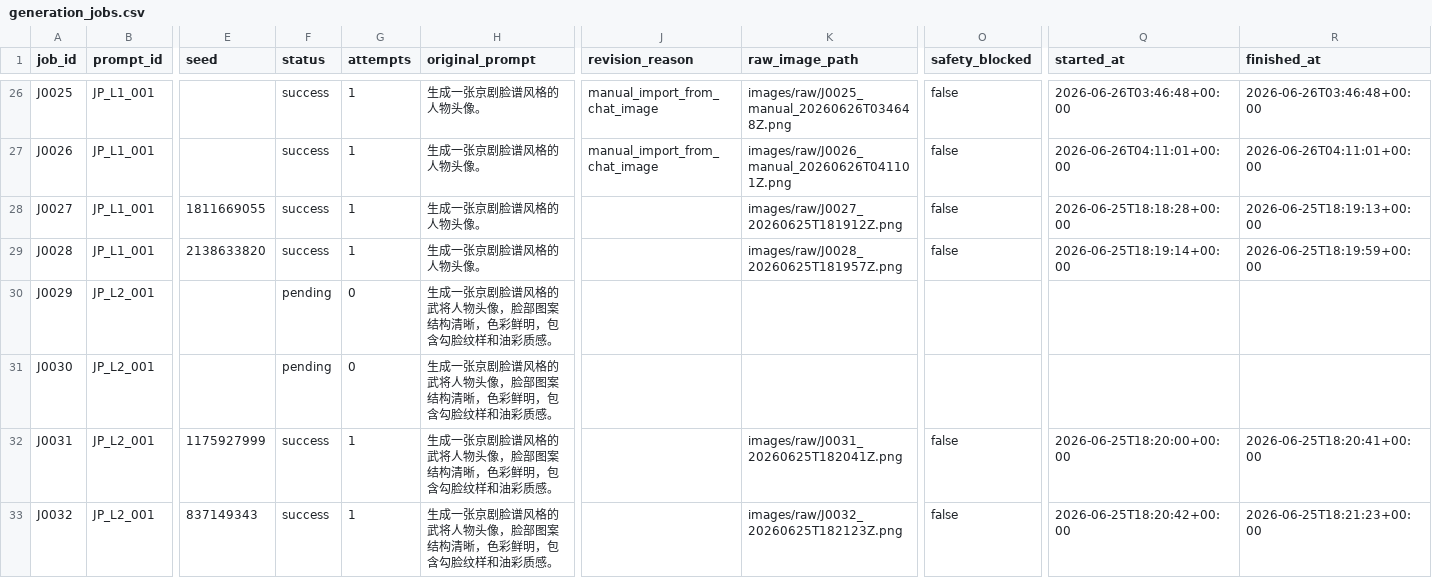
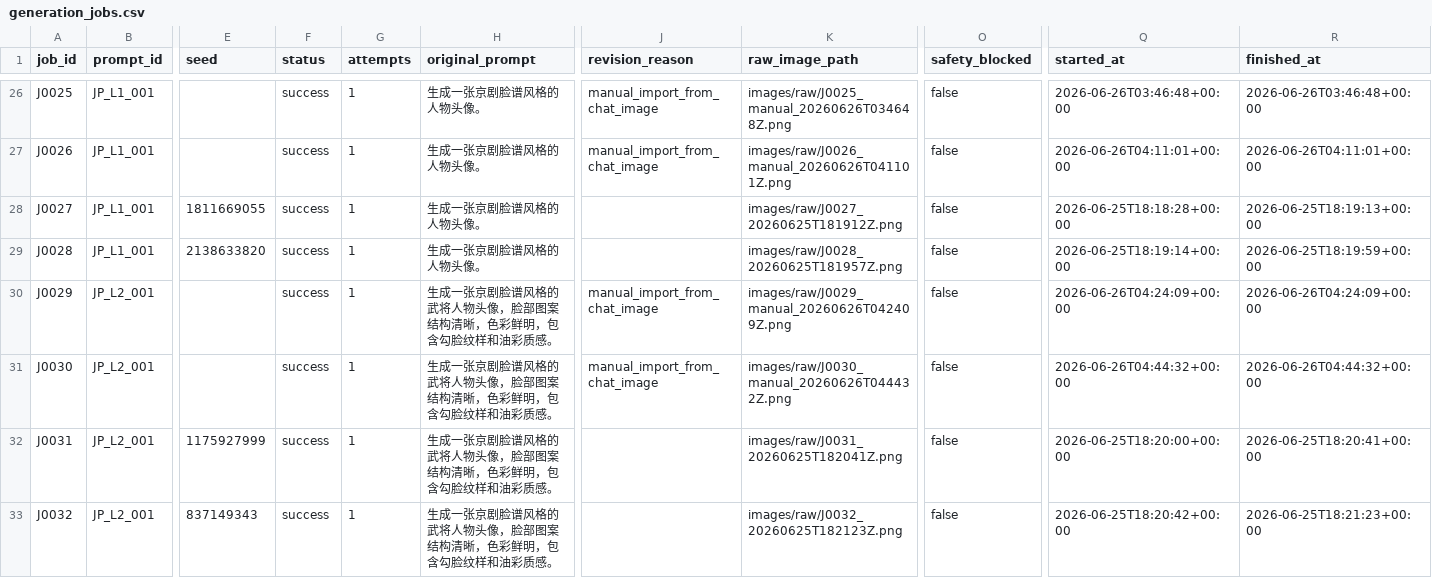
Before and after one commit to lynn15345322097-dev/-, a CSV file: t2i_chinese_style_eval/data/generation_jobs.csv, drawn as a sheet; only a part is shown, gaps mark what is left out; the diff covers the shown part only; the diff names each change by its address in the sheet, - before the commit and + after, or states it on an @@ line.

```diff
--- a/t2i_chinese_style_eval/data/generation_jobs.csv
+++ b/t2i_chinese_style_eval/data/generation_jobs.csv
-F30:F31 (status): pending
+F30:F31 (status): success
-G30:G31 (attempts): 0
+G30:G31 (attempts): 1
-J30:J31 (revision_reason): (empty)
+J30:J31 (revision_reason): manual_import_from_chat_image
-K30 (raw_image_path): (empty)
+K30 (raw_image_path): images/raw/J0029_manual_20260626T042409Z.png
-O30:O31 (safety_blocked): (empty)
+O30:O31 (safety_blocked): false
-Q30 (started_at): (empty)
+Q30 (started_at): 2026-06-26T04:24:09+00:00
-R30 (finished_at): (empty)
+R30 (finished_at): 2026-06-26T04:24:09+00:00
-K31 (raw_image_path): (empty)
+K31 (raw_image_path): images/raw/J0030_manual_20260626T044432Z.png
-Q31 (started_at): (empty)
+Q31 (started_at): 2026-06-26T04:44:32+00:00
-R31 (finished_at): (empty)
+R31 (finished_at): 2026-06-26T04:44:32+00:00
```
Also changed, not shown: 42 edited cells elsewhere in this file, t2i_chinese_style_eval/data/evaluator_models.csv, 17 other files.
